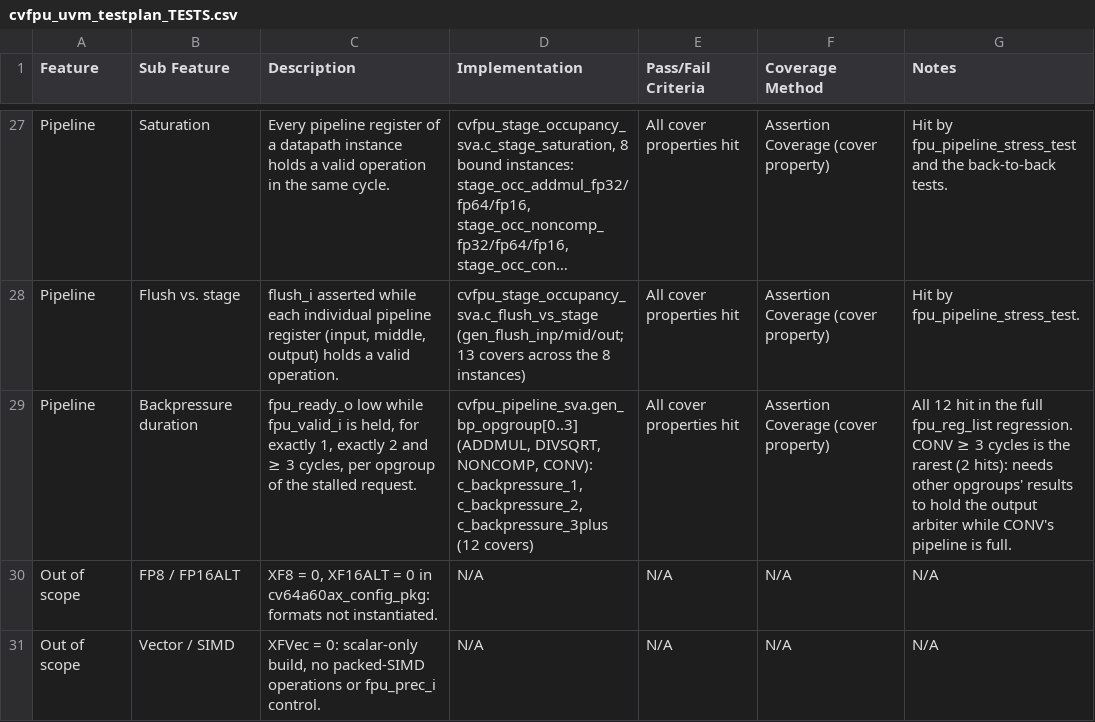
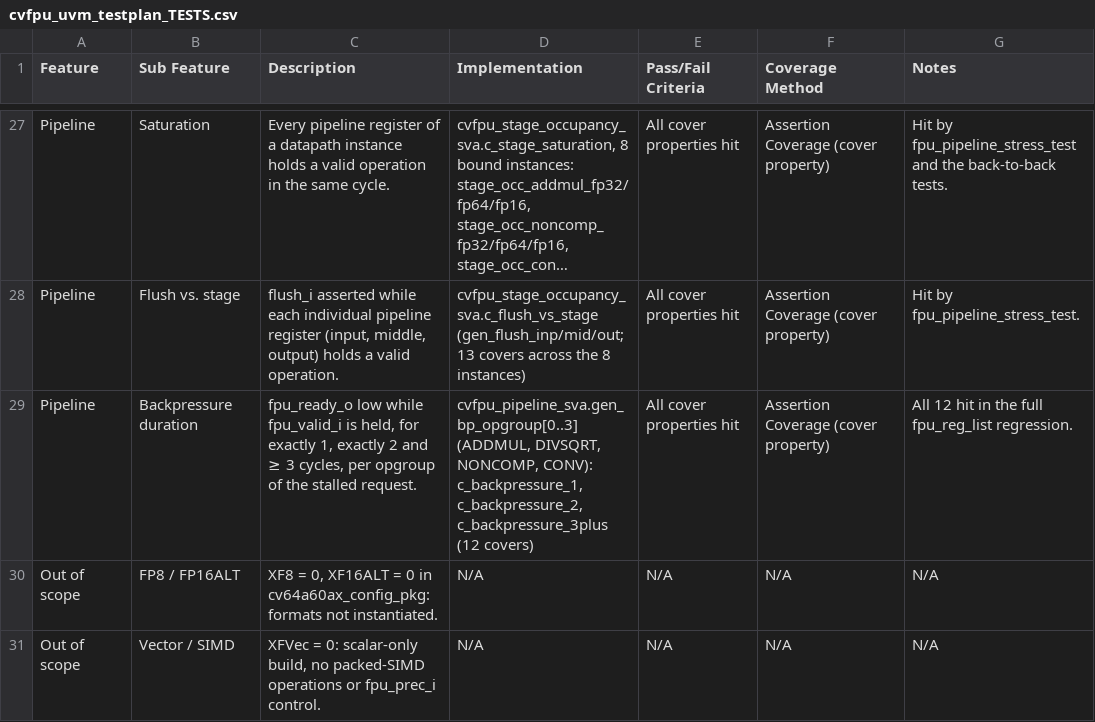
Before and after one commit to openhwfoundation/cvfpu-uvm, a CSV file: docs/testplan/cvfpu_uvm_testplan_TESTS.csv, drawn as a sheet; only a part is shown, gaps mark what is left out; long unchanged cells end in …; the diff names each change by its address in the sheet, - before the commit and + after, or states it on an @@ line.

Commit message:
Address review: exact backpressure bins, full FP64 exponent range, move TB files
- cvfpu_pipeline_sva: backpressure covers now count exactly 1/2 and >=3
  stall cycles; stall counter saturates instead of wrapping.
- fpu_txn: FP64 exponent dist now covers every value 1..2046, with
  per-bucket (:/) weights.
- Move tb_top.sv and SVA modules from top/rtl to top/tb.
- Test plan: drop CONV hit-count note.

```diff
--- a/docs/testplan/cvfpu_uvm_testplan_TESTS.csv
+++ b/docs/testplan/cvfpu_uvm_testplan_TESTS.csv
-G29 (Notes): …fpu_reg_list regression. CONV ≥ 3 cycles is the rarest (2 hits): needs other opgroups' results to hold the output arbiter while CONV's pipeline is full.
+G29 (Notes): …fpu_reg_list regression.
```
Also changed, not shown: 7 other files.
